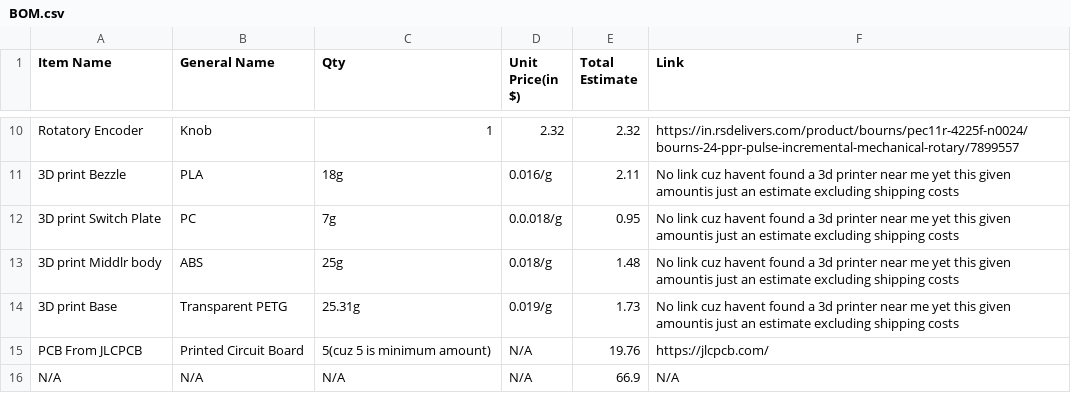
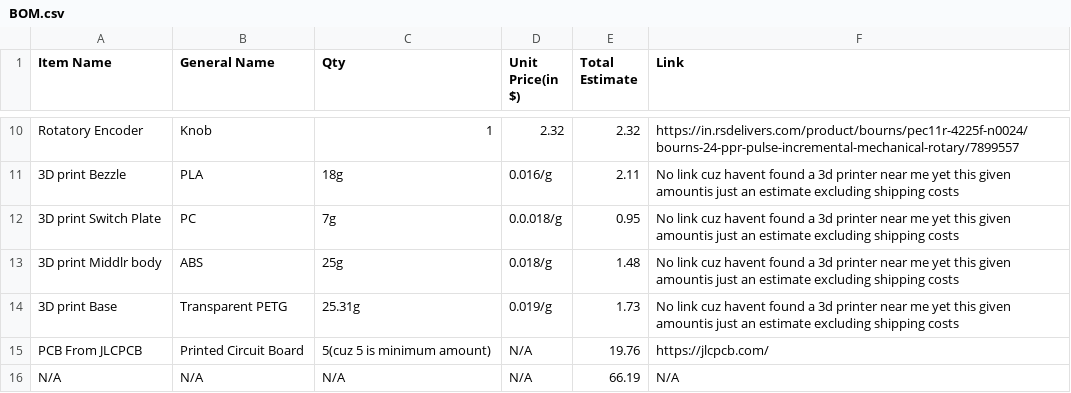
Before and after one commit to UnfadingSoul97/Gregory-Pad, a CSV file: BOM.csv, drawn as a sheet; only a part is shown, gaps mark what is left out.

Commit message:
Correct cost for PCB in BOM.csv
Updated the cost of an item in BOM.csv.

```diff
--- a/BOM.csv
+++ b/BOM.csv
@@ -15,2 +15,2 @@ Rotatory Encoder,Knob,1,2.32,2.32,https://in.rsdelivers.com/product/bourns/pec11
 PCB From JLCPCB, Printed Circuit Board, 5(cuz 5 is minimum amount),N/A, 19.76,https://jlcpcb.com/
-N/A,N/A,N/A,N/A,66.9,N/A
+N/A,N/A,N/A,N/A,66.19,N/A
```
